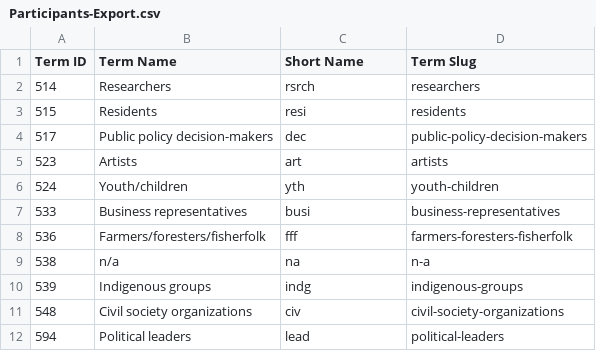
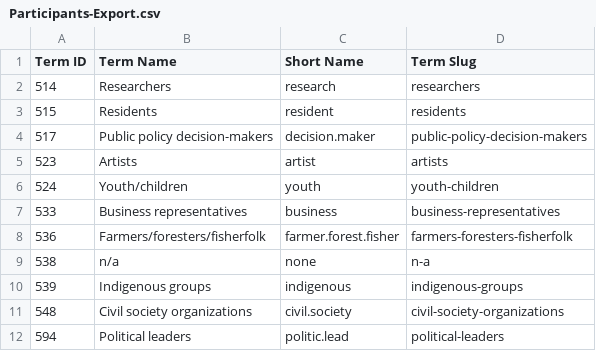
Before and after one commit to LiamCU1/CatStat, a CSV file: Data/Participants-Export.csv, drawn as a sheet.

```diff
--- a/Data/Participants-Export.csv
+++ b/Data/Participants-Export.csv
@@ -1,12 +1,12 @@
 Term ID,Term Name,Short Name,Term Slug
-514,Researchers,rsrch,researchers
-515,Residents,resi,residents
-517,Public policy decision-makers,dec,public-policy-decision-makers
-523,Artists,art,artists
-524,Youth/children,yth,youth-children
-533,Business representatives,busi,business-representatives
-536,Farmers/foresters/fisherfolk,fff,farmers-foresters-fisherfolk
-538,n/a,na,n-a
-539,Indigenous groups,indg,indigenous-groups
-548,Civil society organizations,civ,civil-society-organizations
-594,Political leaders,lead,political-leaders
+514,Researchers,research,researchers
+515,Residents,resident,residents
+517,Public policy decision-makers,decision.maker,public-policy-decision-makers
+523,Artists,artist,artists
+524,Youth/children,youth,youth-children
+533,Business representatives,business,business-representatives
+536,Farmers/foresters/fisherfolk,farmer.forest.fisher,farmers-foresters-fisherfolk
+538,n/a,none,n-a
+539,Indigenous groups,indigenous,indigenous-groups
+548,Civil society organizations,civil.society,civil-society-organizations
+594,Political leaders,politic.lead,political-leaders
```
Also changed, not shown: Data/Eco-Export.csv, Data/Methods-Export.csv, 7 other files.
